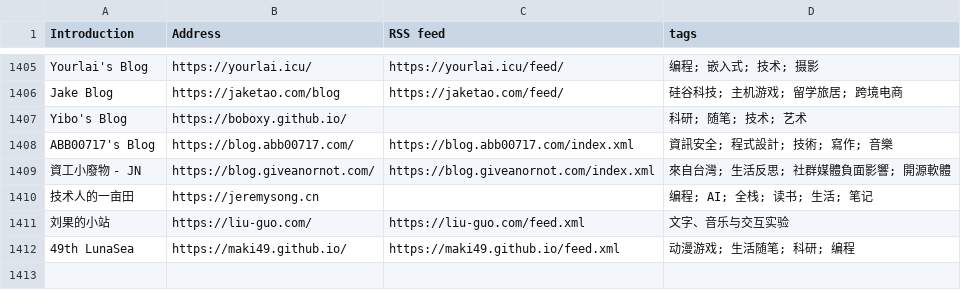
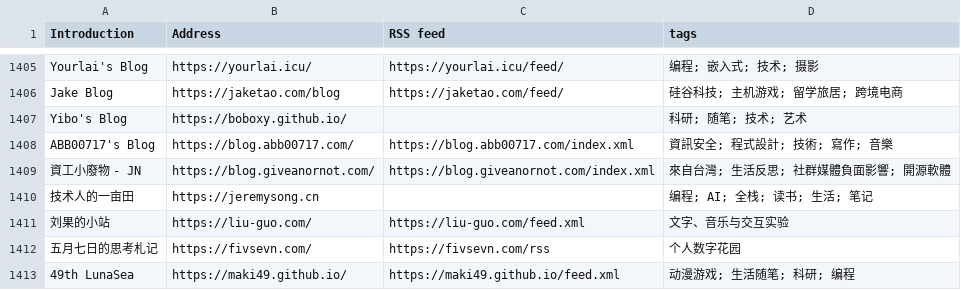
Before and after one commit to timqian/chinese-independent-blogs, a CSV file: blogs-original.csv, drawn as a sheet; only a part is shown, gaps mark what is left out; the diff names each change by its address in the sheet, - before the commit and + after, or states it on an @@ line.

Commit message:
五月七日的思考札记, https://fivsevn.com/, https://fivsevn.com/rss, 个人数字花园

```diff
--- a/blogs-original.csv
+++ b/blogs-original.csv
+row 1412: 五月七日的思考札记 | https://fivsevn.com/ | https://fivsevn.com/rss | 个人数字花园
```
